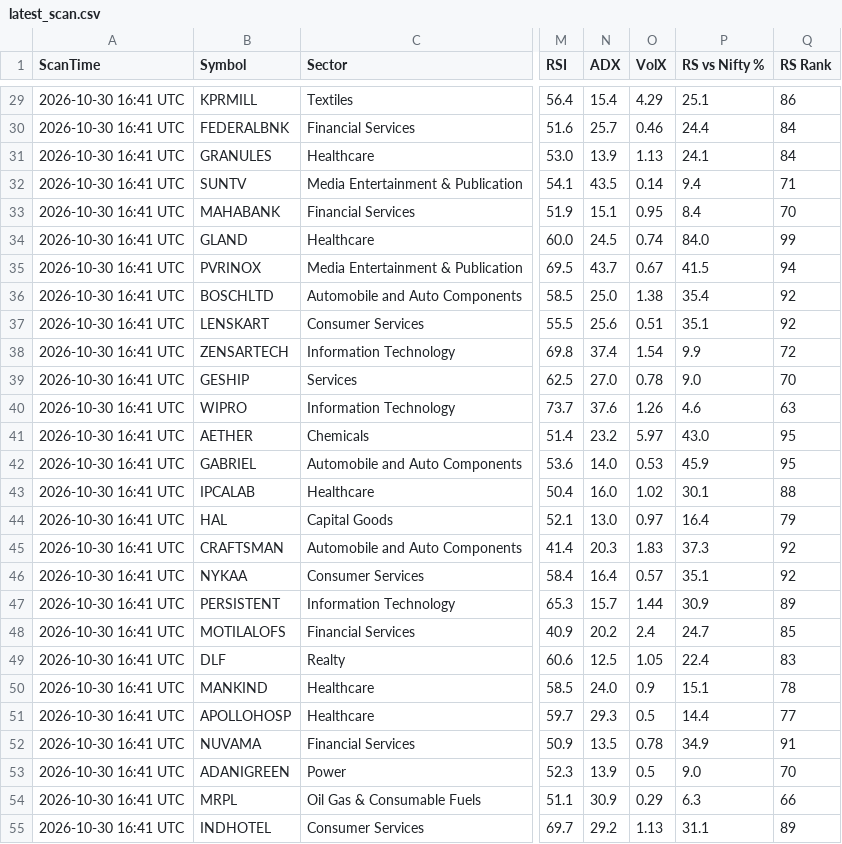
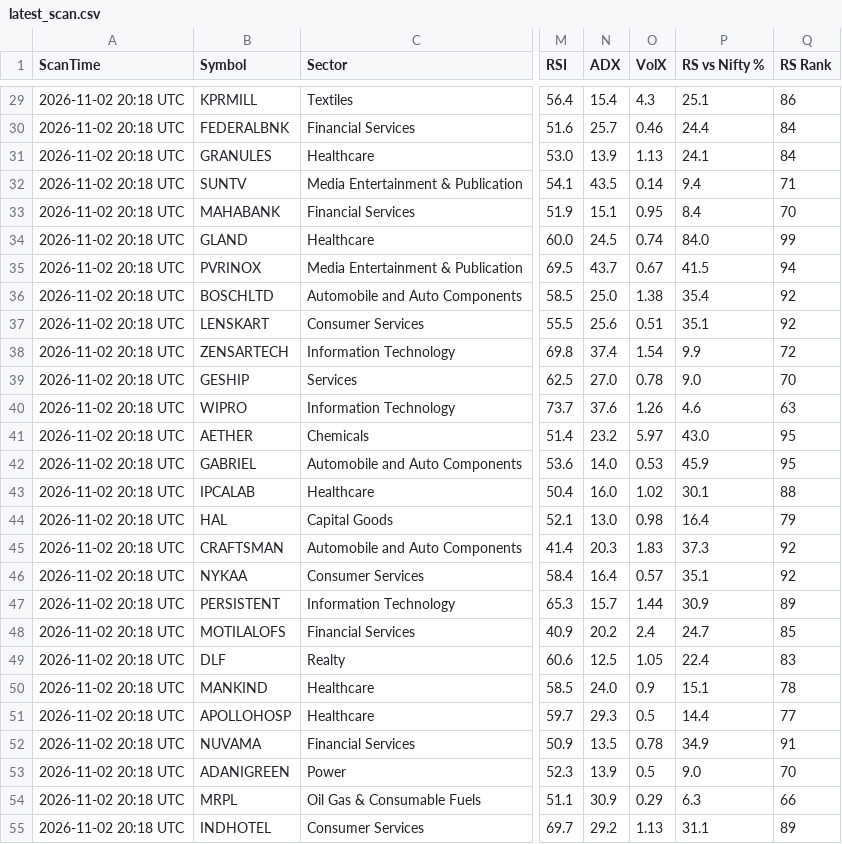
Before and after one commit to davidbook235-sketch/Claude-500Pro, a CSV file: results/latest_scan.csv, drawn as a sheet; only a part is shown, gaps mark what is left out; the diff covers the shown part only; the diff names each change by its address in the sheet, - before the commit and + after, or states it on an @@ line.

Commit message:
Daily scan 2026-11-02

```diff
--- a/results/latest_scan.csv
+++ b/results/latest_scan.csv
-A29:A55 (ScanTime): 2026-10-30 16:41 UTC
+A29:A55 (ScanTime): 2026-11-02 20:18 UTC
-O29 (VolX): 4.29
+O29 (VolX): 4.3
-O44 (VolX): 0.97
+O44 (VolX): 0.98
```
Also changed, not shown: 47 edited cells elsewhere in this file.
